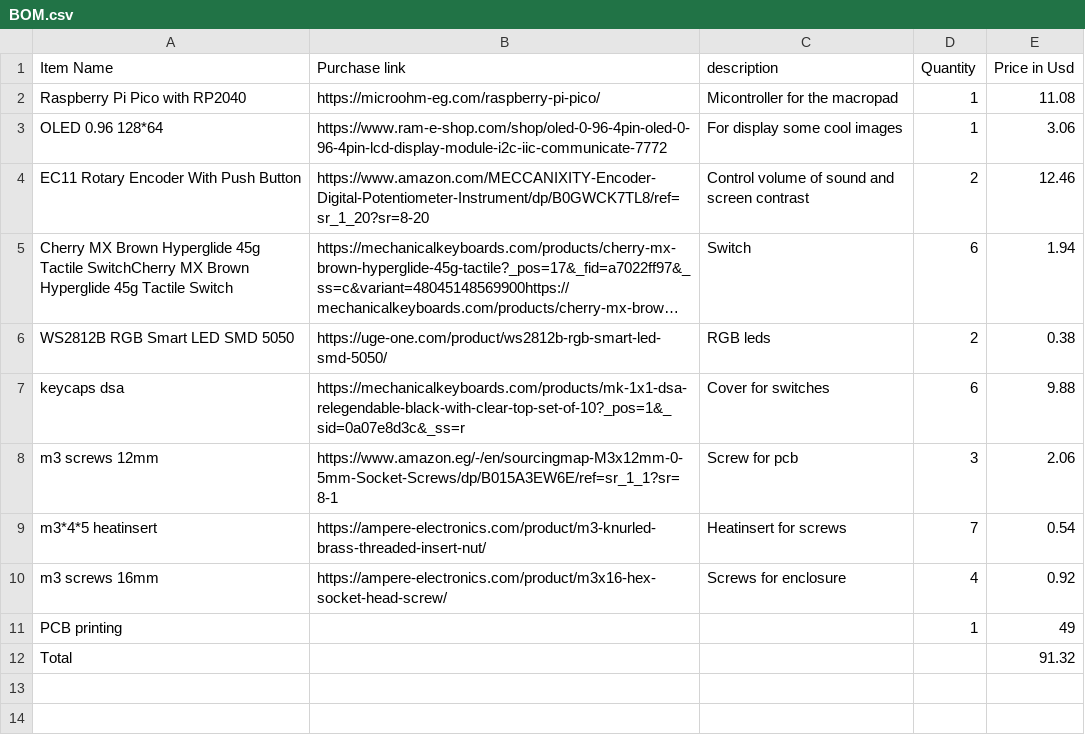
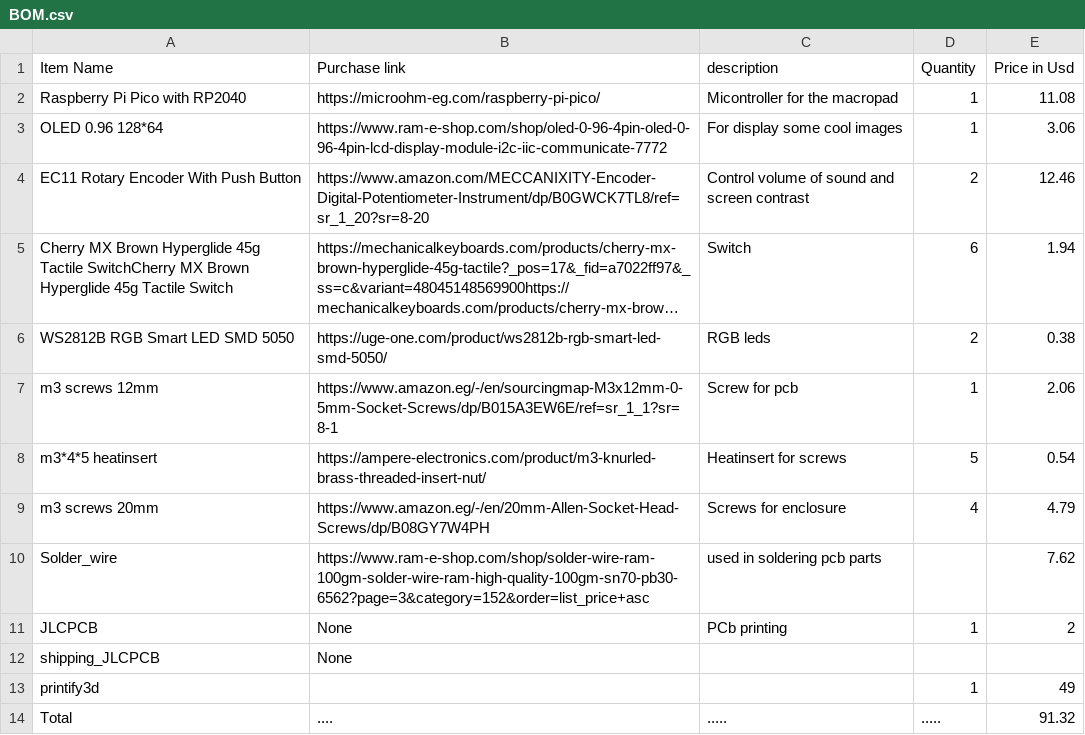
Before and after one commit to YoussefAymanJo/Paddly, a CSV file: BOM.csv, drawn as a sheet; long unchanged cells end in …; removed rows and columns are numbered as before the commit, all else as after; the diff names each change by its address in the sheet, - before the commit and + after, or states it on an @@ line.

Commit message:
update

```diff
--- a/BOM.csv
+++ b/BOM.csv
-row 7: keycaps dsa | https://mechanicalkeyboards.com/products/mk-1x1-dsa-relegendable-black-with-clear-top-set-of-10?_pos=1&_sid=0a07e8d3c&_ss=r | Cover for switches | 6 | 9.88
-D7 (Quantity): 3
+D7 (Quantity): 1
-D8 (Quantity): 7
+D8 (Quantity): 5
-A9 (Item Name): m3 screws 16mm
+A9 (Item Name): m3 screws 20mm
-B9 (Purchase link): https://ampere-electronics.com/product/m3x16-hex-socket-head-screw/
+B9 (Purchase link): https://www.amazon.eg/-/en/20mm-Allen-Socket-Head-Screws/dp/B08GY7W4PH
-E9 (Price in Usd): 0.92
+E9 (Price in Usd): 4.79
+row 10: Solder_wire | https://www.ram-e-shop.com/shop/solder-wire-ram-100gm-solder-wire-ram-high-quality-100gm-sn70-pb30-6562?page=3&category=152&order=list_price+asc | used in soldering pcb parts |  | 7.62
+row 11: JLCPCB | None | PCb printing | 1 | 2
+row 12: shipping_JLCPCB | None
-A13 (Item Name): PCB printing
+A13 (Item Name): printify3d
-B14 (Purchase link): (empty)
+B14 (Purchase link): ....
-C14 (description): (empty)
+C14 (description): .....
-D14 (Quantity): (empty)
+D14 (Quantity): .....
```
